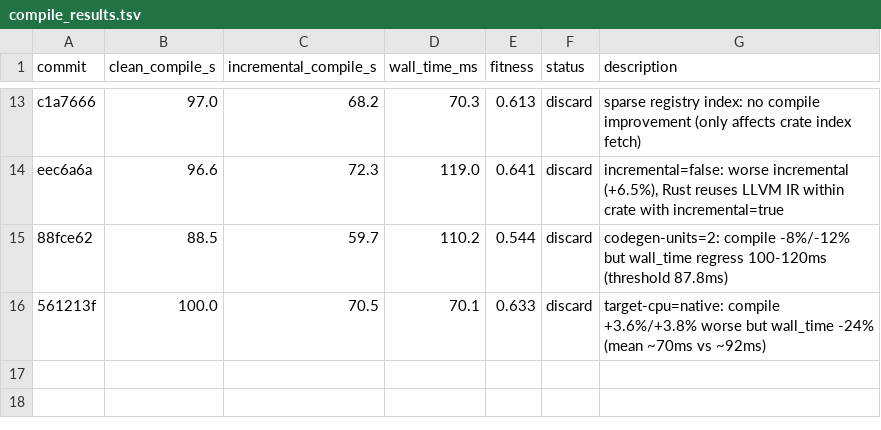
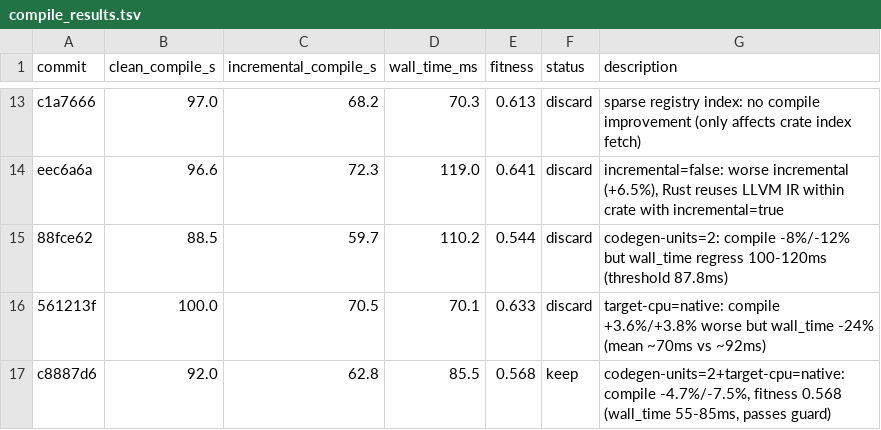
Before and after one commit to bjhardcastle/polars-vec-ops, a TSV file: compile_results.tsv, drawn as a sheet; only a part is shown, gaps mark what is left out.

Commit message:
results: c8887d6 keep — codegen-units=2+target-cpu=native: fitness 0.568 (clean -4.7%, incr -7.5%)

```diff
--- a/compile_results.tsv
+++ b/compile_results.tsv
@@ -16 +16,2 @@ eec6a6a	96.6	72.3	119.0	0.641	discard	incremental=false: worse incremental (+6.5
 561213f	100.0	70.5	70.1	0.633	discard	target-cpu=native: compile +3.6%/+3.8% worse but wall_time -24% (mean ~70ms vs ~92ms)
+c8887d6	92.0	62.8	85.5	0.568	keep	codegen-units=2+target-cpu=native: compile -4.7%/-7.5%, fitness 0.568 (wall_time 55-85ms, passes guard)
```
